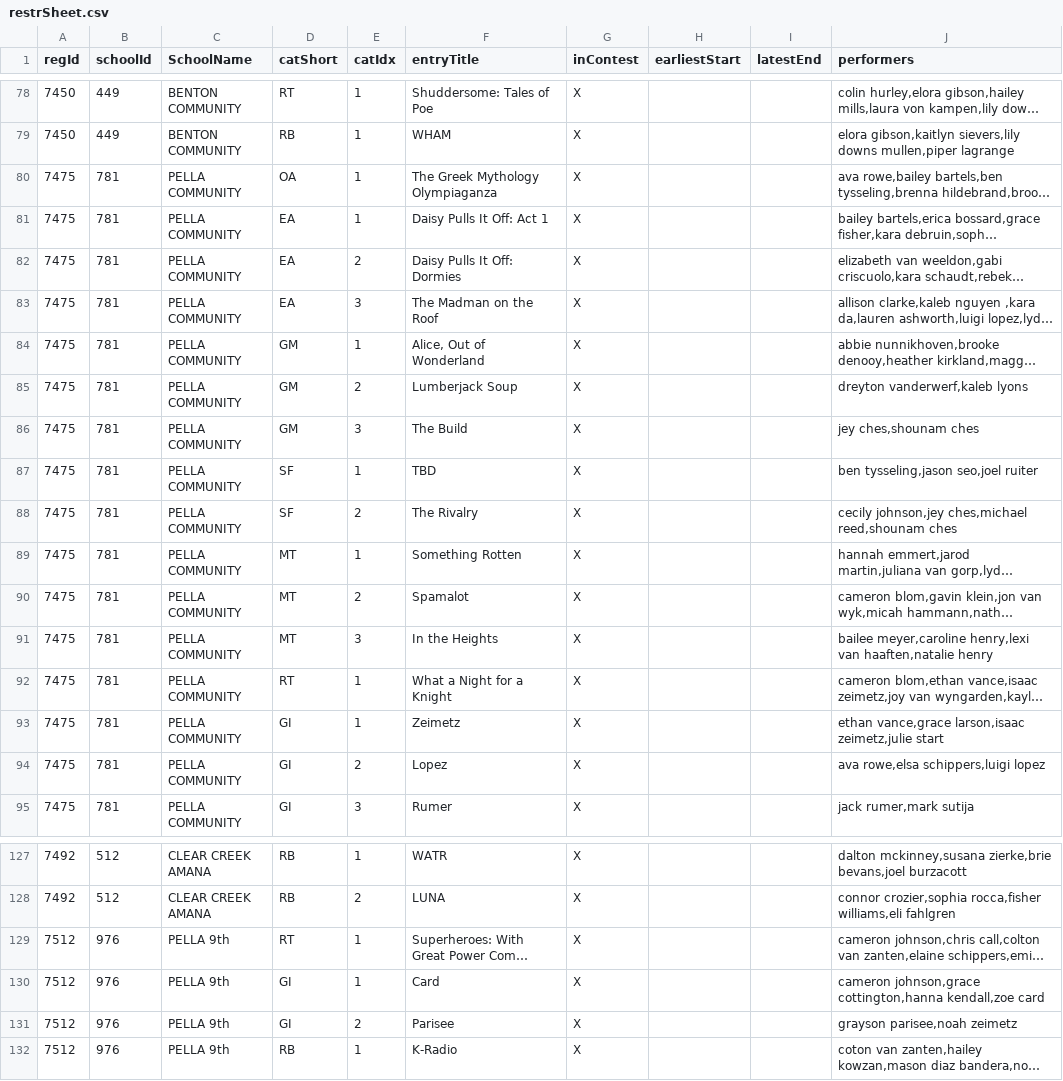
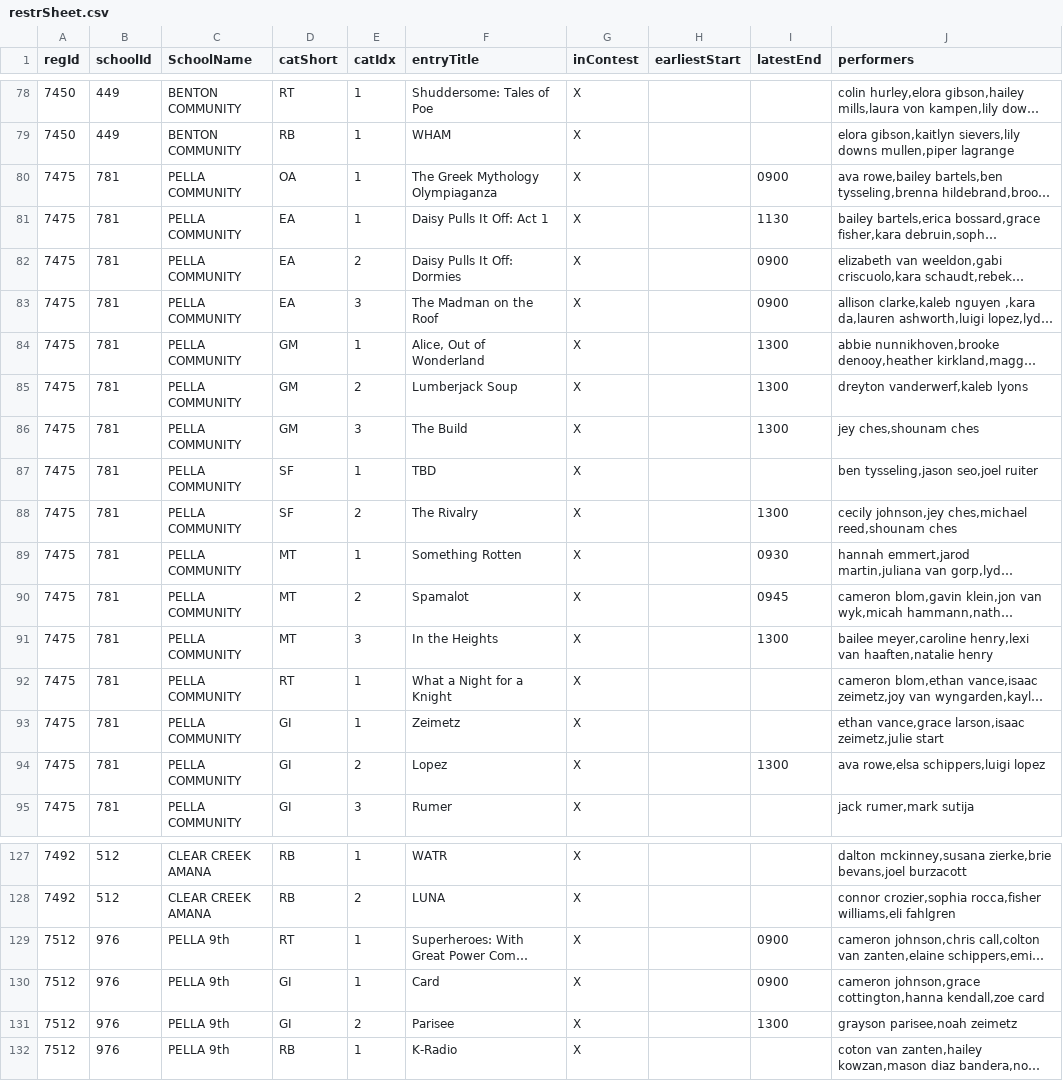
Before and after one commit to unitink72/speechsched, a CSV file: 2017_grinnell/restrSheet.csv, drawn as a sheet; only a part is shown, gaps mark what is left out; long unchanged cells end in …; the diff covers the shown part only; the diff names each change by its address in the sheet, - before the commit and + after, or states it on an @@ line.

```diff
--- a/2017_grinnell/restrSheet.csv
+++ b/2017_grinnell/restrSheet.csv
-I80 (latestEnd): (empty)
+I80 (latestEnd): 0900
-I81 (latestEnd): (empty)
+I81 (latestEnd): 1130
-I82:I83 (latestEnd): (empty)
+I82:I83 (latestEnd): 0900
-I84:I86 (latestEnd): (empty)
+I84:I86 (latestEnd): 1300
-I88 (latestEnd): (empty)
+I88 (latestEnd): 1300
-I89 (latestEnd): (empty)
+I89 (latestEnd): 0930
-I90 (latestEnd): (empty)
+I90 (latestEnd): 0945
-I91 (latestEnd): (empty)
+I91 (latestEnd): 1300
-I94 (latestEnd): (empty)
+I94 (latestEnd): 1300
-I129:I130 (latestEnd): (empty)
+I129:I130 (latestEnd): 0900
-I131 (latestEnd): (empty)
+I131 (latestEnd): 1300
```
Also changed, not shown: 9 edited cells elsewhere in this file, 1 other file.
